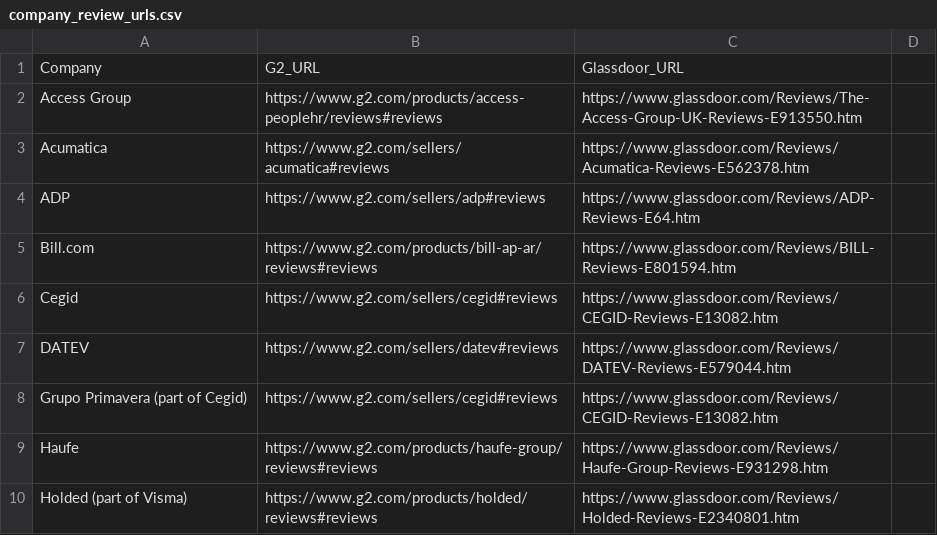
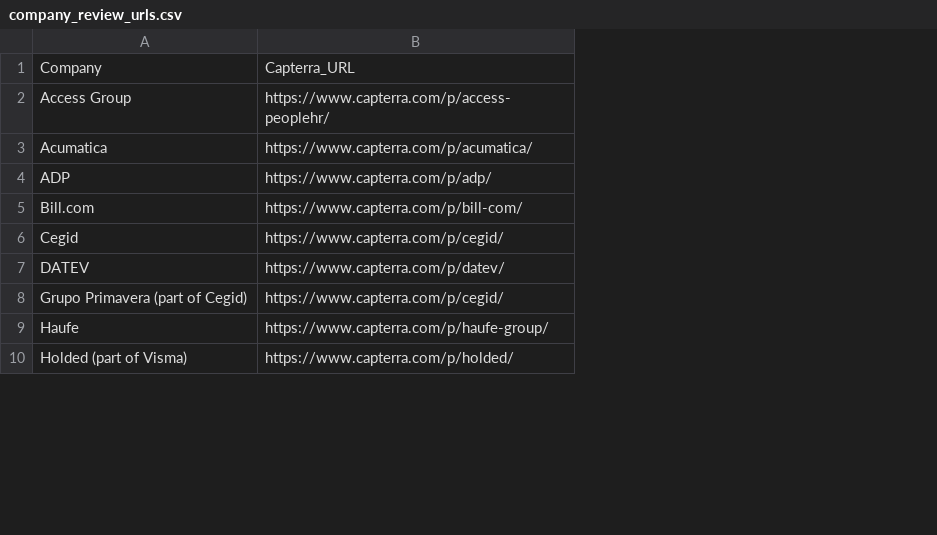
Before and after one commit to FNLFLSH/Competitive-Intelligence, a CSV file: company_review_urls.csv, drawn as a sheet; only a part is shown; removed rows and columns are numbered as before the commit, all else as after; the diff names each change by its address in the sheet, - before the commit and + after, or states it on an @@ line.

Commit message:
Update to Capterra-only scraping with Playwright, remove Selenium dependencies

```diff
--- a/company_review_urls.csv
+++ b/company_review_urls.csv
-column B, rows 1-10: G2_URL | https://www.g2.com/products/access-peoplehr/reviews#reviews | https://www.g2.com/sellers/acumatica#reviews | https://www.g2.com/sellers/adp#reviews | https://www.g2.com/products/bill-ap-ar/reviews#reviews | https://www.g2.com/sellers/cegid#reviews | https://www.g2.com/sellers/datev#reviews | https://www.g2.com/sellers/cegid#reviews | https://www.g2.com/products/haufe-group/reviews#reviews | https://www.g2.com/products/holded/reviews#reviews
-column C, rows 1-10: Glassdoor_URL | https://www.glassdoor.com/Reviews/The-Access-Group-UK-Reviews-E913550.htm | https://www.glassdoor.com/Reviews/Acumatica-Reviews-E562378.htm | https://www.glassdoor.com/Reviews/ADP-Reviews-E64.htm | https://www.glassdoor.com/Reviews/BILL-Reviews-E801594.htm | https://www.glassdoor.com/Reviews/CEGID-Reviews-E13082.htm | https://www.glassdoor.com/Reviews/DATEV-Reviews-E579044.htm | https://www.glassdoor.com/Reviews/CEGID-Reviews-E13082.htm | https://www.glassdoor.com/Reviews/Haufe-Group-Reviews-E931298.htm | https://www.glassdoor.com/Reviews/Holded-Reviews-E2340801.htm
-column D, empty
+column B, rows 1-10: Capterra_URL | https://www.capterra.com/p/access-peoplehr/ | https://www.capterra.com/p/acumatica/ | https://www.capterra.com/p/adp/ | https://www.capterra.com/p/bill-com/ | https://www.capterra.com/p/cegid/ | https://www.capterra.com/p/datev/ | https://www.capterra.com/p/cegid/ | https://www.capterra.com/p/haufe-group/ | https://www.capterra.com/p/holded/
```
Also changed, not shown: 5 other files.
